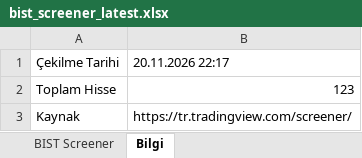
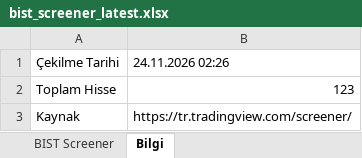
Before and after one commit to fkcengizhan-crypto/twhissefiltre, an Excel workbook: data/bist_screener_latest.xlsx, sheet Bilgi, drawn as a sheet; values as stored, in another font and other column widths than the file's, no borders; the diff names each change by its address in the sheet, - before the commit and + after, or states it on an @@ line.

```diff
--- a/data/bist_screener_latest.xlsx (sheet Bilgi)
+++ b/data/bist_screener_latest.xlsx (sheet Bilgi)
-B1: 20.11.2026 22:17
+B1: 24.11.2026 02:26
```
Also changed, not shown: sheet BIST Screener, 1 other file.
